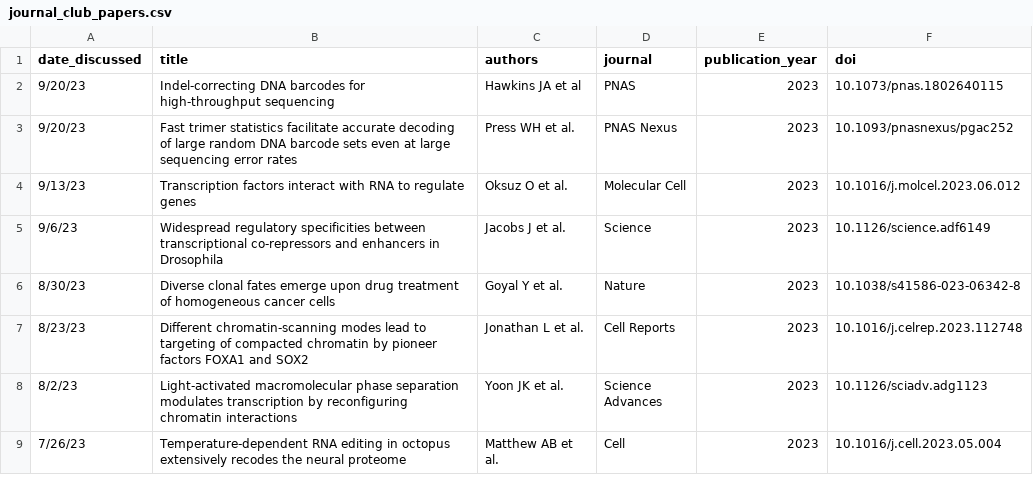
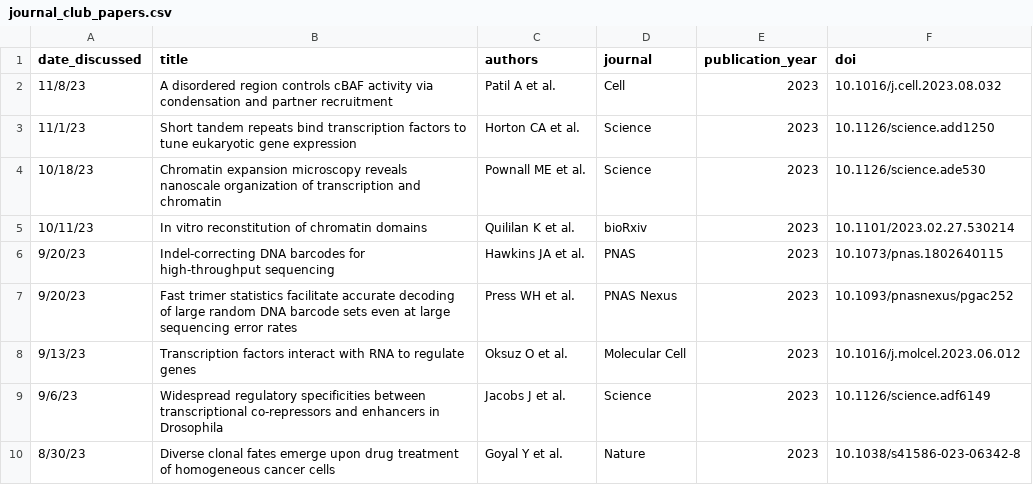
Before and after one commit to barakcohenlab/website, a CSV file: content/journal_club/journal_club_papers.csv, drawn as a sheet; only a part is shown; the shorter side is filled out with more unchanged rows.

Commit message:
Update pitches on 10/4

```diff
--- a/content/journal_club/journal_club_papers.csv
+++ b/content/journal_club/journal_club_papers.csv
@@ -1,3 +1,7 @@
 date_discussed,title,authors,journal,publication_year,doi
-9/20/23,"Indel-correcting DNA barcodes for high-throughput sequencing",Hawkins JA et al,PNAS,2023,10.1073/pnas.1802640115
+11/8/23,"A disordered region controls cBAF activity via condensation and partner recruitment",Patil A et al.,Cell,2023,10.1016/j.cell.2023.08.032
+11/1/23,"Short tandem repeats bind transcription factors to tune eukaryotic gene expression",Horton CA et al.,Science,2023,10.1126/science.add1250
+10/18/23,"Chromatin expansion microscopy reveals nanoscale organization of transcription and chromatin",Pownall ME et al.,Science,2023,10.1126/science.ade530
+10/11/23,"In vitro reconstitution of chromatin domains",Quililan K et al.,bioRxiv,2023,10.1101/2023.02.27.530214
+9/20/23,"Indel-correcting DNA barcodes for high-throughput sequencing",Hawkins JA et al.,PNAS,2023,10.1073/pnas.1802640115
 9/20/23,"Fast trimer statistics facilitate accurate decoding of large random DNA barcode sets even at large sequencing error rates",Press WH et al.,PNAS Nexus,2023,10.1093/pnasnexus/pgac252
```
